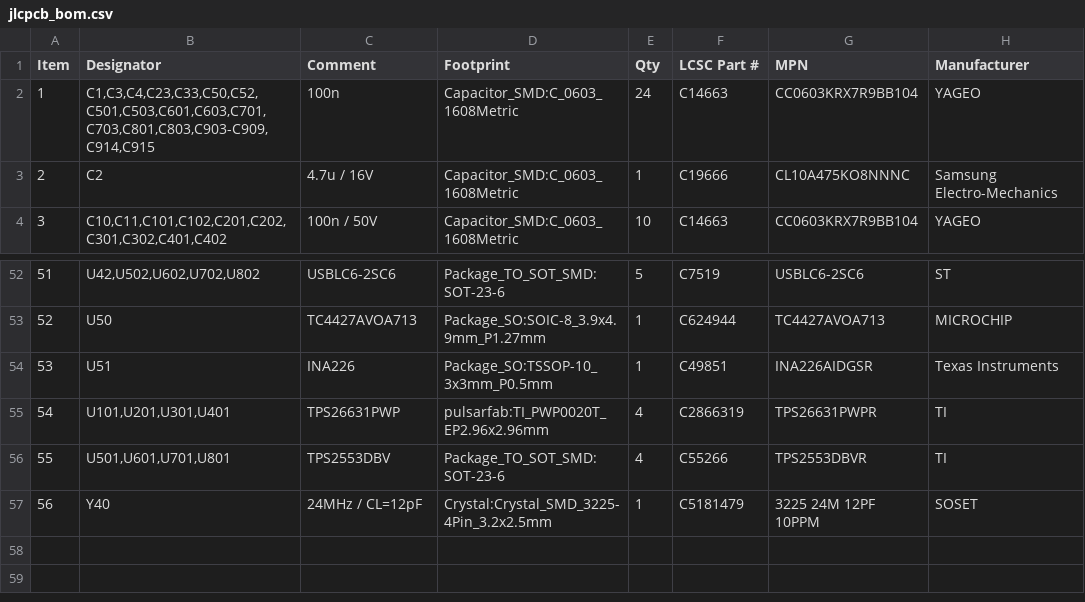
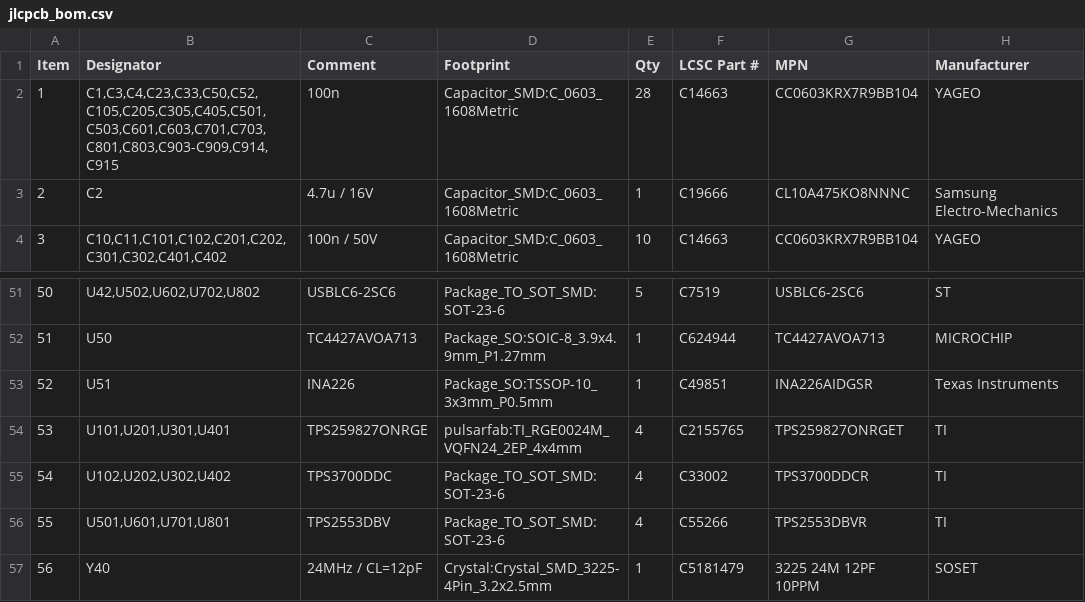
Before and after one commit to pulsarfab/pulsarfab, a CSV file: hardware/pulsardewhub/jlcpcb_bom.csv, drawn as a sheet; only a part is shown, gaps mark what is left out; addresses are those after the commit; the diff covers the shown part only; the diff names each change by its address in the sheet, - before the commit and + after, or states it on an @@ line.

```diff
--- a/hardware/pulsardewhub/jlcpcb_bom.csv
+++ b/hardware/pulsardewhub/jlcpcb_bom.csv
-B2 (Designator): C1,C3,C4,C23,C33,C50,C52,C501,C503,C601,C603,C701,C703,C801,C803,C903-C909,C914,C915
+B2 (Designator): C1,C3,C4,C23,C33,C50,C52,C105,C205,C305,C405,C501,C503,C601,C603,C701,C703,C801,C803,C903-C909,C914,C915
-E2 (Qty): 24
+E2 (Qty): 28
@@ column A (Item) renumbered between rows 18 and 54 @@
-C54 (Comment): TPS26631PWP
+C54 (Comment): TPS259827ONRGE
-D54 (Footprint): pulsarfab:TI_PWP0020T_EP2.96x2.96mm
+D54 (Footprint): pulsarfab:TI_RGE0024M_VQFN24_2EP_4x4mm
-F54 (LCSC Part #): C2866319
+F54 (LCSC Part #): C2155765
-G54 (MPN): TPS26631PWPR
+G54 (MPN): TPS259827ONRGET
+row 55: 54 | U102,U202,U302,U402 | TPS3700DDC | Package_TO_SOT_SMD:SOT-23-6 | 4 | C33002 | TPS3700DDCR | TI
```
Also changed, not shown: 3 added rows, 4 removed rows and 22 edited cells elsewhere in this file, hardware/pulsardewhub/parts-review.csv, 26 other files.
